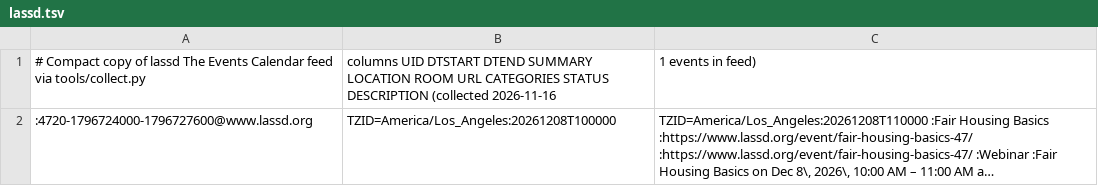
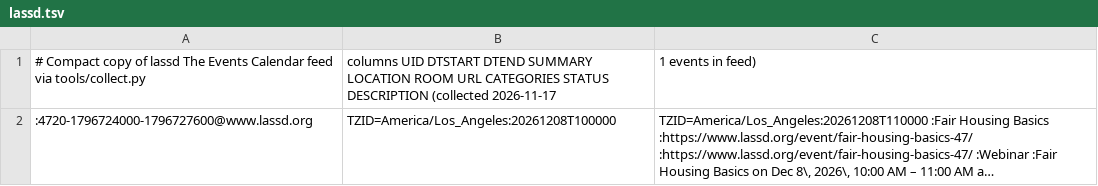
Before and after one commit to jntd/sd-immigration-calendar, a TSV file: automation/raw/lassd.tsv, drawn as a sheet; long unchanged cells end in …; the diff names each change by its address in the sheet, - before the commit and + after, or states it on an @@ line.

```diff
--- a/automation/raw/lassd.tsv
+++ b/automation/raw/lassd.tsv
-B1: …DESCRIPTION (collected 2026-11-16
+B1: …DESCRIPTION (collected 2026-11-17
```
Also changed, not shown: automation/raw/casafamiliar.tsv, automation/raw/coronado.tsv, 11 other files.
